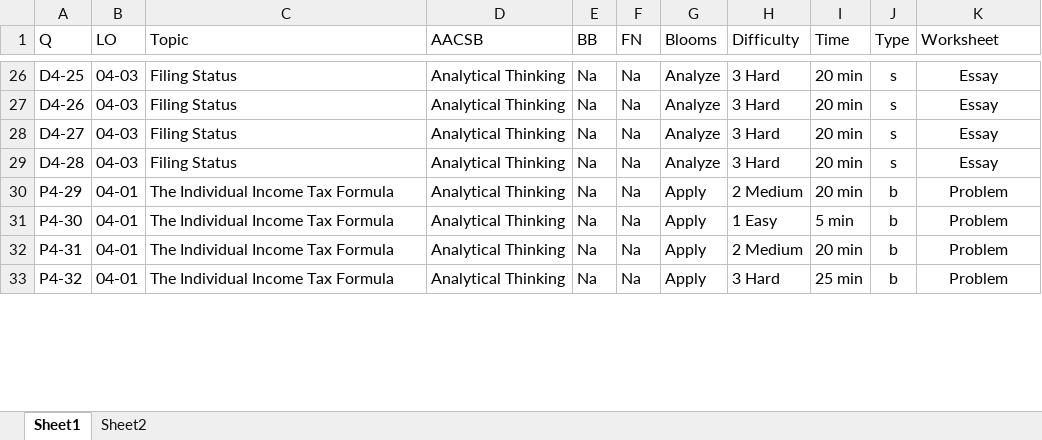
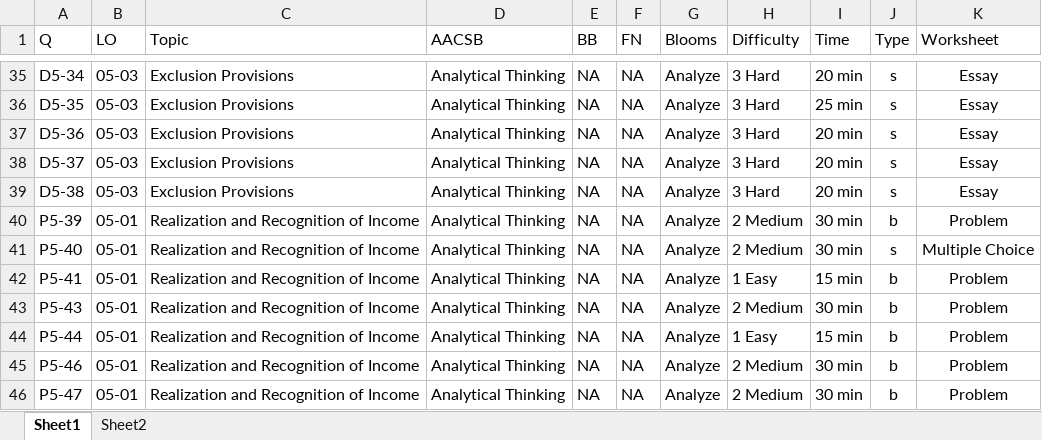
Before and after one commit to AkshayMAnvekar/fnaxml, an Excel workbook: Temp/PM.xlsx, sheet Sheet1, drawn as a sheet; only a part is shown, gaps mark what is left out; values as stored, in another font and other column widths than the file's, no borders; removed rows and columns are numbered as before the commit, all else as after; the diff covers the shown part only; the diff names each change by its address in the sheet, - before the commit and + after, or states it on an @@ line.

```diff
--- a/Temp/PM.xlsx (sheet Sheet1)
+++ b/Temp/PM.xlsx (sheet Sheet1)
-A35 (Q): D4-25
+A35 (Q): D5-34
-B35 (LO): 04-03
+B35 (LO): 05-03
-C35 (Topic): Filing Status
+C35 (Topic): Exclusion Provisions
-E35 (BB): Na
+E35 (BB): NA
-F35 (FN): Na
+F35 (FN): NA
+row 36: D5-35 | 05-03 | Exclusion Provisions | Analytical Thinking | NA | NA | Analyze | 3 Hard | 25 min | s | Essay
-A37 (Q): D4-26
+A37 (Q): D5-36
-B37:B39 (LO): 04-03
+B37:B39 (LO): 05-03
-C37:C39 (Topic): Filing Status
+C37:C39 (Topic): Exclusion Provisions
-E37:E40 (BB): Na
+E37:E40 (BB): NA
-F37:F40 (FN): Na
+F37:F40 (FN): NA
-A38 (Q): D4-27
+A38 (Q): D5-37
-A39 (Q): D4-28
+A39 (Q): D5-38
-A40 (Q): P4-29
+A40 (Q): P5-39
-B40 (LO): 04-01
+B40 (LO): 05-01
-C40 (Topic): The Individual Income Tax Formula
+C40 (Topic): Realization and Recognition of Income
-G40 (Blooms): Apply
+G40 (Blooms): Analyze
-I40 (Time): 20 min
+I40 (Time): 30 min
+row 41: P5-40 | 05-01 | Realization and Recognition of Income | Analytical Thinking | NA | NA | Analyze | 2 Medium | 30 min | s | Multiple Choice
-A42 (Q): P4-30
+A42 (Q): P5-41
-B42:B43 (LO): 04-01
+B42:B43 (LO): 05-01
-C42:C43 (Topic): The Individual Income Tax Formula
+C42:C43 (Topic): Realization and Recognition of Income
-E42:E43 (BB): Na
+E42:E43 (BB): NA
-F42:F43 (FN): Na
+F42:F43 (FN): NA
-G42:G43 (Blooms): Apply
+G42:G43 (Blooms): Analyze
-I42 (Time): 5 min
+I42 (Time): 15 min
-A43 (Q): P4-31
+A43 (Q): P5-43
-I43 (Time): 20 min
+I43 (Time): 30 min
-row 33: P4-32 | 04-01 | The Individual Income Tax Formula | Analytical Thinking | Na | Na | Apply | 3 Hard | 25 min | b | Problem
+row 44: P5-44 | 05-01 | Realization and Recognition of Income | Analytical Thinking | NA | NA | Analyze | 1 Easy | 15 min | b | Problem
+row 45: P5-46 | 05-01 | Realization and Recognition of Income | Analytical Thinking | NA | NA | Analyze | 2 Medium | 30 min | b | Problem
+row 46: P5-47 | 05-01 | Realization and Recognition of Income | Analytical Thinking | NA | NA | Analyze | 2 Medium | 30 min | b | Problem
```
Also changed, not shown: 30 added rows, 17 removed rows, 169 edited cells and cell formats elsewhere in this sheet, sheet Sheet2, Output/Comparison.xlsx, Output/Extracted.xlsx, 13 other files.
